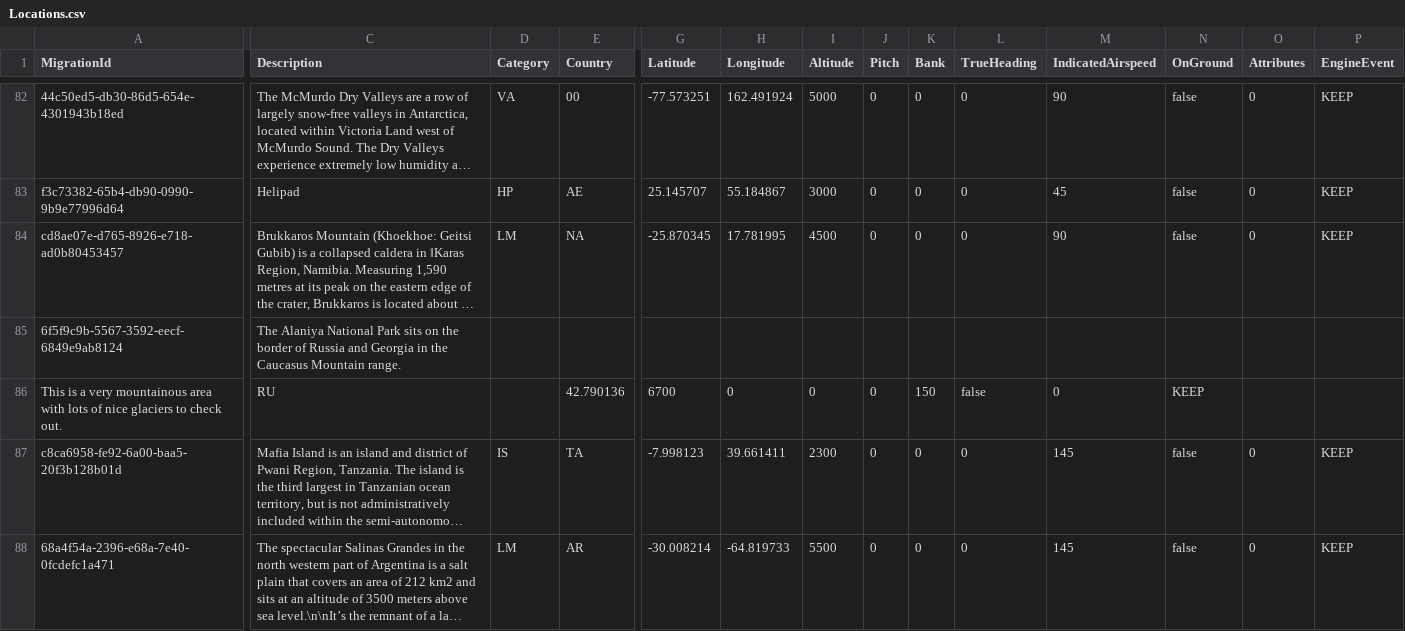
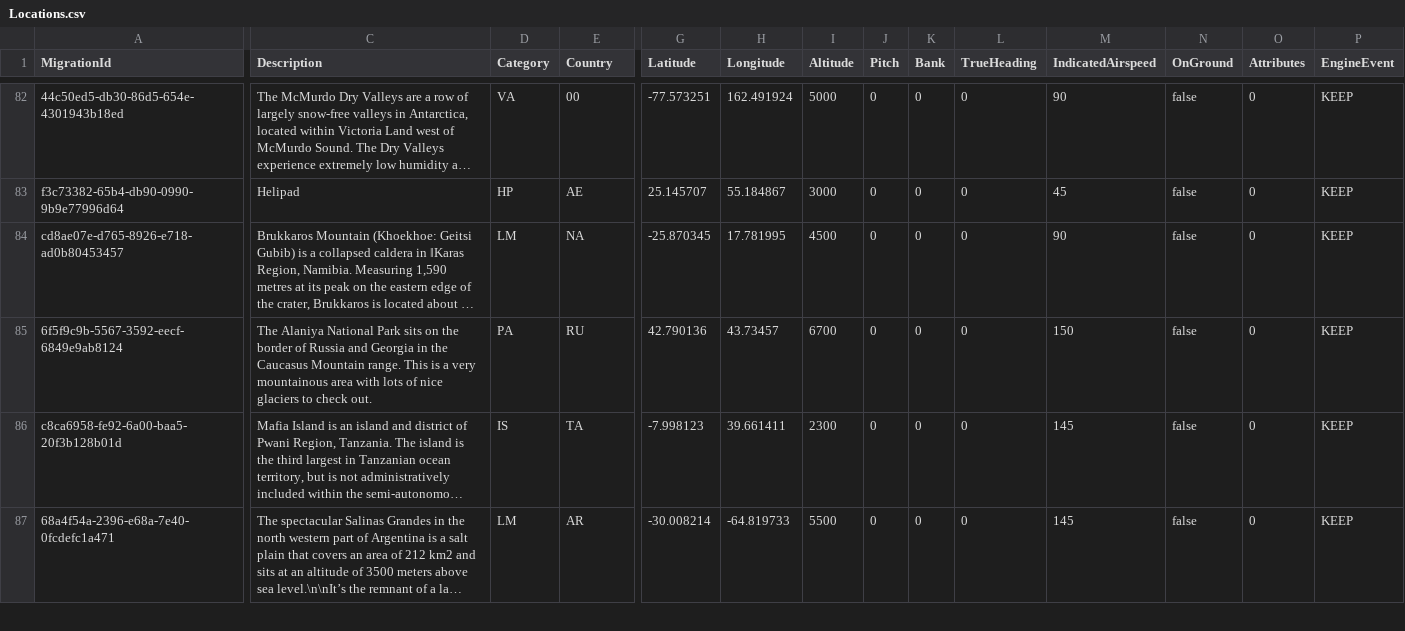
Before and after one commit to till213/SkyDolly, a CSV file: src/Persistence/res/migr/Locations.csv, drawn as a sheet; only a part is shown, gaps mark what is left out; long unchanged cells end in …; rows hold the shown columns only; the diff names each change by its address in the sheet, - before the commit and + after, or states it on an @@ line.

```diff
--- a/src/Persistence/res/migr/Locations.csv
+++ b/src/Persistence/res/migr/Locations.csv
-C85 (Description): …Mountain range.
+C85 (Description): …Mountain range. This is a very mountainous area with lots of nice glaciers to check out.
-D85 (Category): (empty)
+D85 (Category): PA
-E85 (Country): (empty)
+E85 (Country): RU
-G85 (Latitude): (empty)
+G85 (Latitude): 42.790136
-H85 (Longitude): (empty)
+H85 (Longitude): 43.73457
-I85 (Altitude): (empty)
+I85 (Altitude): 6700
-J85 (Pitch): (empty)
+J85 (Pitch): 0
-K85 (Bank): (empty)
+K85 (Bank): 0
-L85 (TrueHeading): (empty)
+L85 (TrueHeading): 0
-M85 (IndicatedAirspeed): (empty)
+M85 (IndicatedAirspeed): 150
-N85 (OnGround): (empty)
+N85 (OnGround): false
-O85 (Attributes): (empty)
+O85 (Attributes): 0
-P85 (EngineEvent): (empty)
+P85 (EngineEvent): KEEP
-row 86: This is a very mountainous area with lots of nice glaciers to check out. | RU |  | 42.790136 | 6700 | 0 | 0 | 0 | 150 | false | 0 | KEEP
```
Also changed, not shown: 1 other file.
